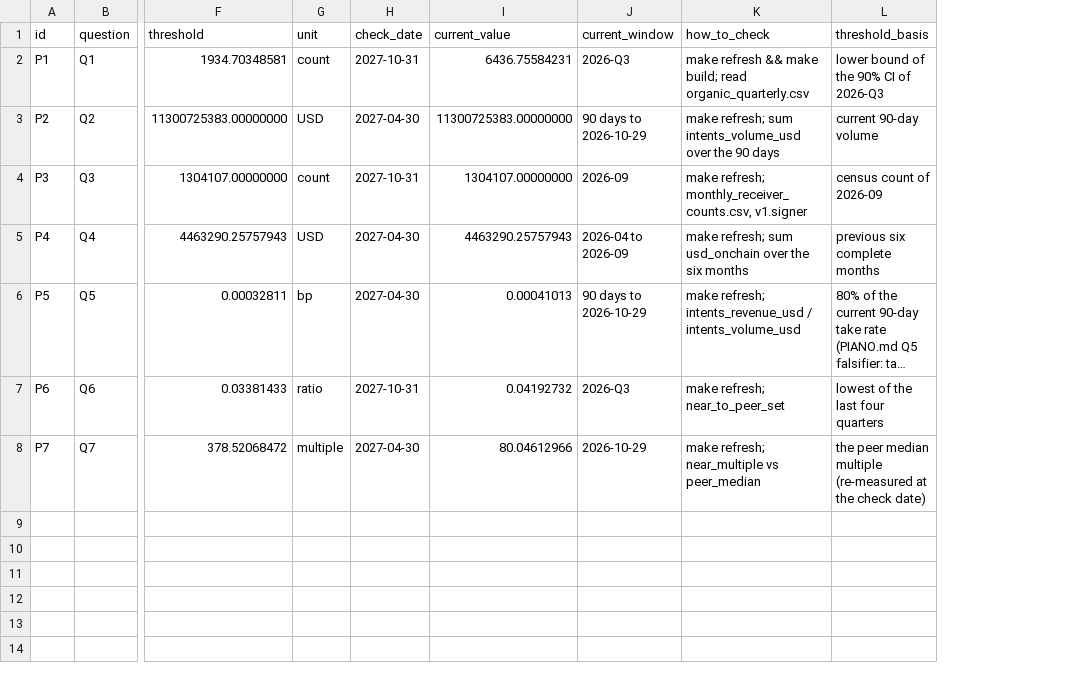
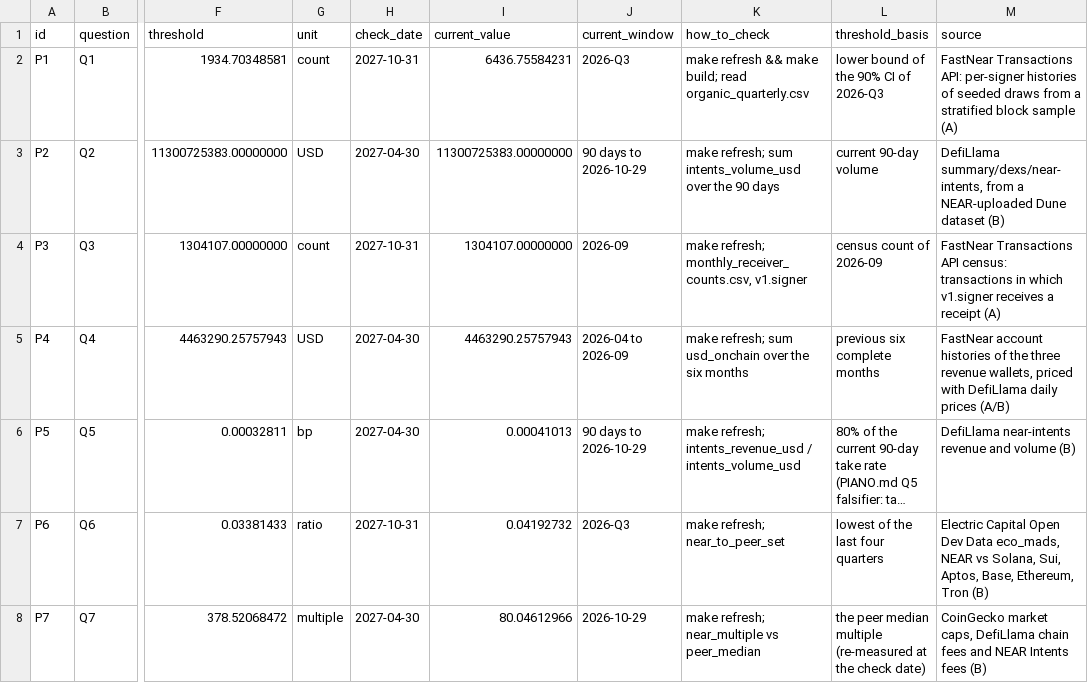
Before and after one commit to soldanoandrea/near-thesis, a CSV file: data/processed/predictions.csv, drawn as a sheet; only a part is shown, gaps mark what is left out; long unchanged cells end in …; the diff names each change by its address in the sheet, - before the commit and + after, or states it on an @@ line.

```diff
--- a/data/processed/predictions.csv
+++ b/data/processed/predictions.csv
+column M (source), rows 2-8: FastNear Transactions API: per-signer histories of seeded draws from a stratified block sample (A) | DefiLlama summary/dexs/near-intents, from a NEAR-uploaded Dune dataset (B) | FastNear Transactions API census: transactions in which v1.signer receives a receipt (A) | FastNear account histories of the three revenue wallets, priced with DefiLlama daily prices (A/B) | DefiLlama near-intents revenue and volume (B) | Electric Capital Open Dev Data eco_mads, NEAR vs Solana, Sui, Aptos, Base, Ethereum, Tron (B) | CoinGecko market caps, DefiLlama chain fees and NEAR Intents fees (B)
```
Also changed, not shown: 19 other files.
